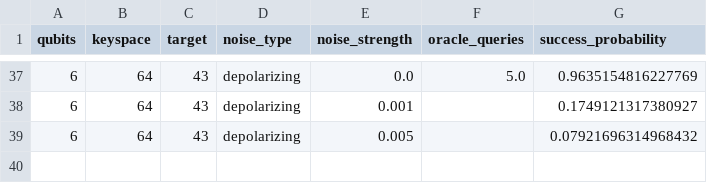
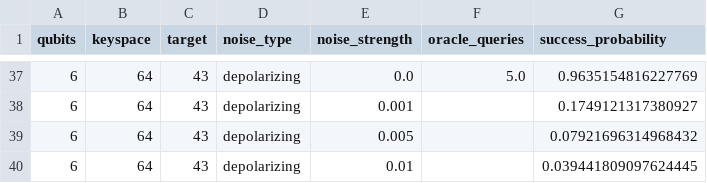
Before and after one commit to siddharthgoli/colab-stuff, a CSV file: test_5_noisy_dynamic/noisy_dynamic_results.csv, drawn as a sheet; only a part is shown, gaps mark what is left out.

Commit message:
Test 5: 6q depolarizing 0.010

```diff
--- a/test_5_noisy_dynamic/noisy_dynamic_results.csv
+++ b/test_5_noisy_dynamic/noisy_dynamic_results.csv
@@ -39 +39,2 @@ qubits,keyspace,target,noise_type,noise_strength,oracle_queries,success_probabil
 6,64,43,depolarizing,0.005,,0.07921696314968432
+6,64,43,depolarizing,0.01,,0.039441809097624445
```
